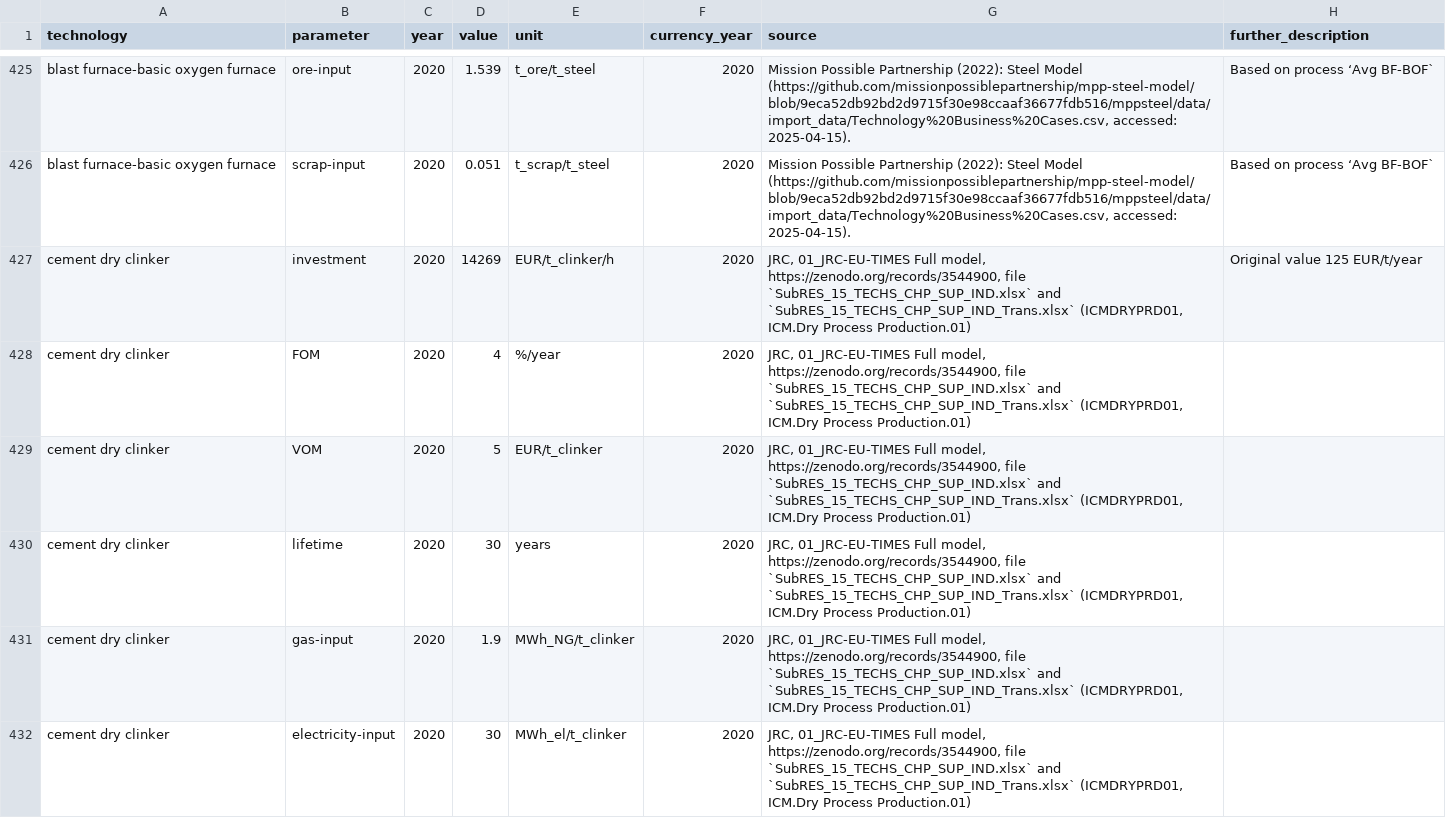
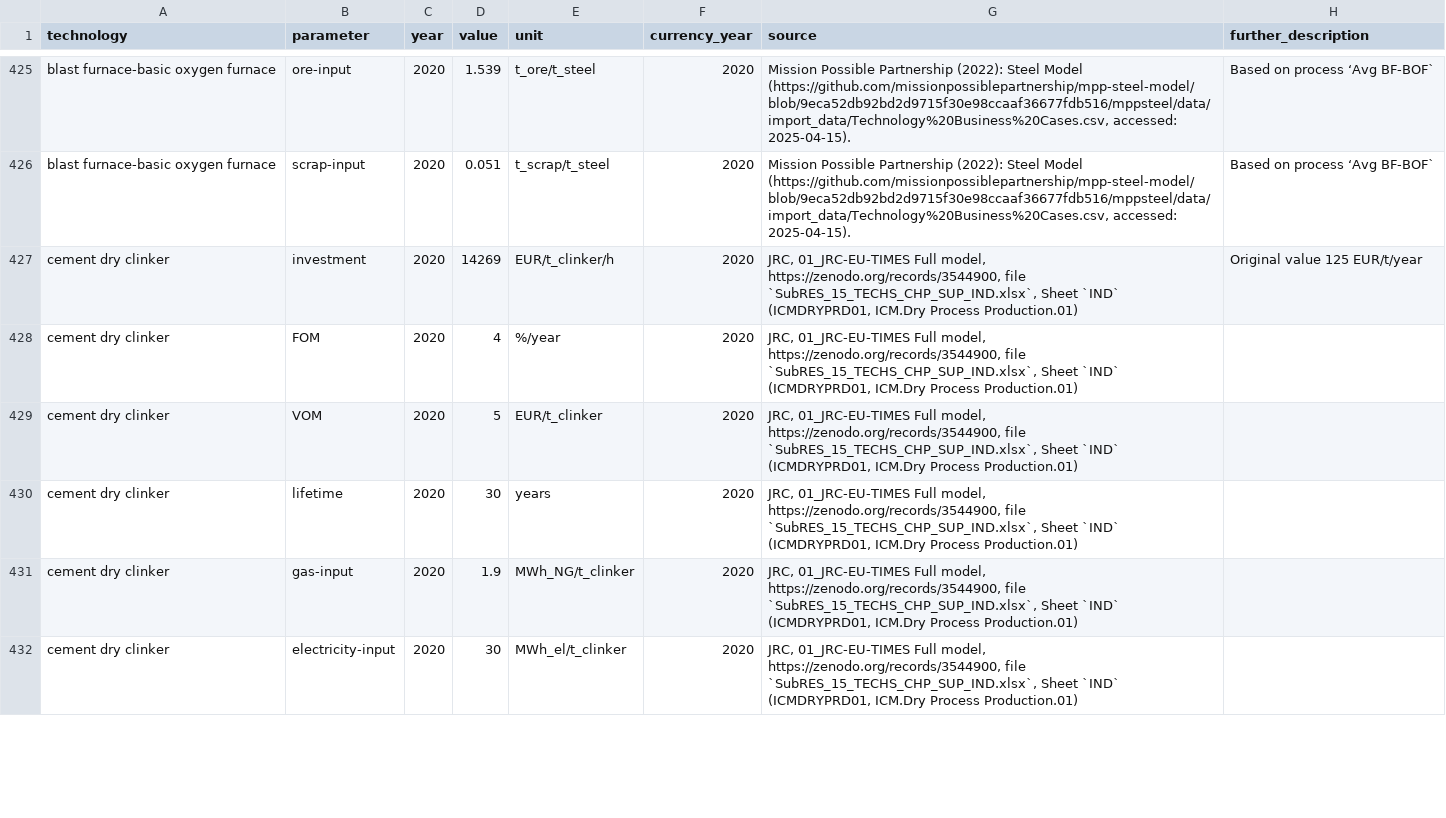
Before and after one commit to PyPSA/technology-data, a CSV file: inputs/manual_input.csv, drawn as a sheet; only a part is shown, gaps mark what is left out; the diff covers the shown part only.

Commit message:
review source of ethanol and cement data

```diff
--- a/inputs/manual_input.csv
+++ b/inputs/manual_input.csv
@@ -429,7 +429,7 @@ blast furnace-basic oxygen furnace,ore-input,2020,1.539,t_ore/t_steel,2020,"Miss
 blast furnace-basic oxygen furnace,scrap-input,2020,0.051,t_scrap/t_steel,2020,"Mission Possible Partnership (2022): Steel Model (https://github.com/missionpossiblepartnership/mpp-steel-model/blob/9eca52db92bd2d9715f30e98ccaaf36677fdb516/mppsteel/data/import_data/Technology%20Business%20Cases.csv, accessed: 2025-04-15). ",Based on process ‘Avg BF-BOF`
-cement dry clinker,investment,2020,14269,EUR/t_clinker/h,2020,"JRC, 01_JRC-EU-TIMES Full model, https://zenodo.org/records/3544900, file `SubRES_15_TECHS_CHP_SUP_IND.xlsx` and `SubRES_15_TECHS_CHP_SUP_IND_Trans.xlsx` (ICMDRYPRD01, ICM.Dry Process Production.01)",Original value 125 EUR/t/year
-cement dry clinker,FOM,2020,4,%/year,2020,"JRC, 01_JRC-EU-TIMES Full model, https://zenodo.org/records/3544900, file `SubRES_15_TECHS_CHP_SUP_IND.xlsx` and `SubRES_15_TECHS_CHP_SUP_IND_Trans.xlsx` (ICMDRYPRD01, ICM.Dry Process Production.01)",
-cement dry clinker,VOM,2020,5,EUR/t_clinker,2020,"JRC, 01_JRC-EU-TIMES Full model, https://zenodo.org/records/3544900, file `SubRES_15_TECHS_CHP_SUP_IND.xlsx` and `SubRES_15_TECHS_CHP_SUP_IND_Trans.xlsx` (ICMDRYPRD01, ICM.Dry Process Production.01)",
-cement dry clinker,lifetime,2020,30,years,2020,"JRC, 01_JRC-EU-TIMES Full model, https://zenodo.org/records/3544900, file `SubRES_15_TECHS_CHP_SUP_IND.xlsx` and `SubRES_15_TECHS_CHP_SUP_IND_Trans.xlsx` (ICMDRYPRD01, ICM.Dry Process Production.01)",
-cement dry clinker,gas-input,2020,1.9,MWh_NG/t_clinker,2020,"JRC, 01_JRC-EU-TIMES Full model, https://zenodo.org/records/3544900, file `SubRES_15_TECHS_CHP_SUP_IND.xlsx` and `SubRES_15_TECHS_CHP_SUP_IND_Trans.xlsx` (ICMDRYPRD01, ICM.Dry Process Production.01)",
-cement dry clinker,electricity-input,2020,30,MWh_el/t_clinker,2020,"JRC, 01_JRC-EU-TIMES Full model, https://zenodo.org/records/3544900, file `SubRES_15_TECHS_CHP_SUP_IND.xlsx` and `SubRES_15_TECHS_CHP_SUP_IND_Trans.xlsx` (ICMDRYPRD01, ICM.Dry Process Production.01)",
+cement dry clinker,investment,2020,14269,EUR/t_clinker/h,2020,"JRC, 01_JRC-EU-TIMES Full model, https://zenodo.org/records/3544900, file `SubRES_15_TECHS_CHP_SUP_IND.xlsx`, Sheet `IND` (ICMDRYPRD01, ICM.Dry Process Production.01)",Original value 125 EUR/t/year
+cement dry clinker,FOM,2020,4,%/year,2020,"JRC, 01_JRC-EU-TIMES Full model, https://zenodo.org/records/3544900, file `SubRES_15_TECHS_CHP_SUP_IND.xlsx`, Sheet `IND` (ICMDRYPRD01, ICM.Dry Process Production.01)",
+cement dry clinker,VOM,2020,5,EUR/t_clinker,2020,"JRC, 01_JRC-EU-TIMES Full model, https://zenodo.org/records/3544900, file `SubRES_15_TECHS_CHP_SUP_IND.xlsx`, Sheet `IND` (ICMDRYPRD01, ICM.Dry Process Production.01)",
+cement dry clinker,lifetime,2020,30,years,2020,"JRC, 01_JRC-EU-TIMES Full model, https://zenodo.org/records/3544900, file `SubRES_15_TECHS_CHP_SUP_IND.xlsx`, Sheet `IND` (ICMDRYPRD01, ICM.Dry Process Production.01)",
+cement dry clinker,gas-input,2020,1.9,MWh_NG/t_clinker,2020,"JRC, 01_JRC-EU-TIMES Full model, https://zenodo.org/records/3544900, file `SubRES_15_TECHS_CHP_SUP_IND.xlsx`, Sheet `IND` (ICMDRYPRD01, ICM.Dry Process Production.01)",
+cement dry clinker,electricity-input,2020,30,MWh_el/t_clinker,2020,"JRC, 01_JRC-EU-TIMES Full model, https://zenodo.org/records/3544900, file `SubRES_15_TECHS_CHP_SUP_IND.xlsx`, Sheet `IND` (ICMDRYPRD01, ICM.Dry Process Production.01)",
```
Also changed, not shown: 6 edited cells elsewhere in this file, outputs/costs_2020.csv, outputs/costs_2025.csv, 12 other files.
